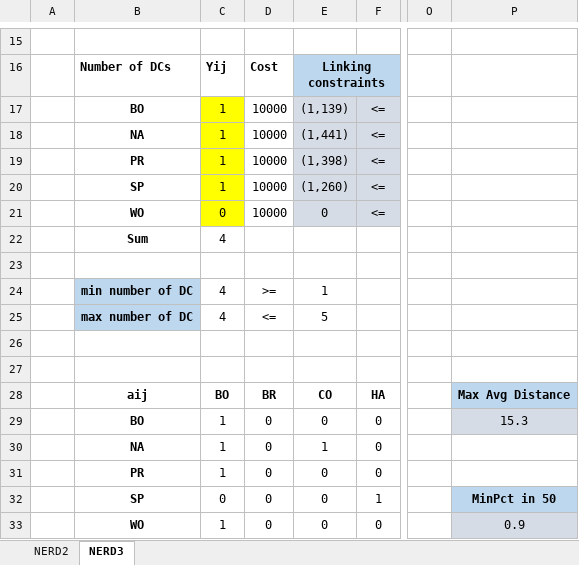
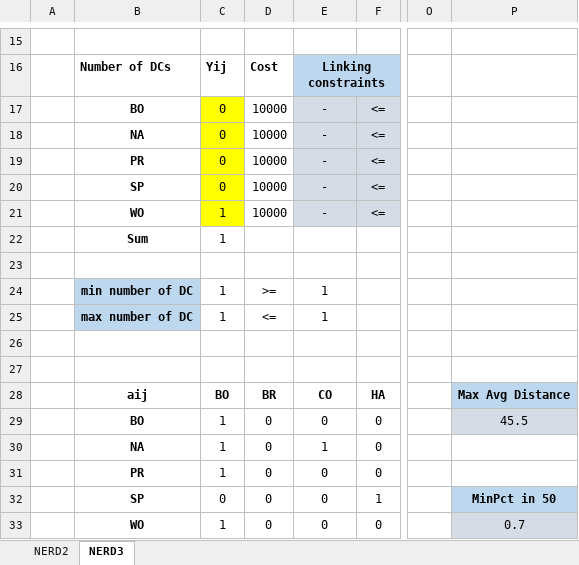
Before and after one commit to CarolineBarbosa/SC2x-Supply_Chain_Designs, an Excel workbook: w1/SC2x_W1L2_NERD_smaller_version.xlsx, sheet NERD3, drawn as a sheet; only a part is shown, gaps mark what is left out; values as stored, in another font and other column widths than the file's, no borders; the diff covers the shown part only; the diff names each change by its address in the sheet, - before the commit and + after, or states it on an @@ line.

```diff
--- a/w1/SC2x_W1L2_NERD_smaller_version.xlsx (sheet NERD3)
+++ b/w1/SC2x_W1L2_NERD_smaller_version.xlsx (sheet NERD3)
-C17:C20: 1
+C17:C20: 0
-E17: (1,139)
+E17: -
-E18: (1,441)
+E18: -
-E19: (1,398)
+E19: -
-E20: (1,260)
+E20: -
-C21: 0
+C21: 1
-E21: 0
+E21: -
-C22: 4
+C22: 1
-C24:C25: 4
+C24:C25: 1
-E25: 5
+E25: 1
-P29: 15.3
+P29: 45.5
-P33: 0.9
+P33: 0.7
```
Also changed, not shown: 30 edited cells elsewhere in this sheet, w1/SC2x_W1L1_IntroNetworkDesign.xlsx, w1/SC2x_W1L2_FacilityLocationv1.xlsx, 7 other files.
